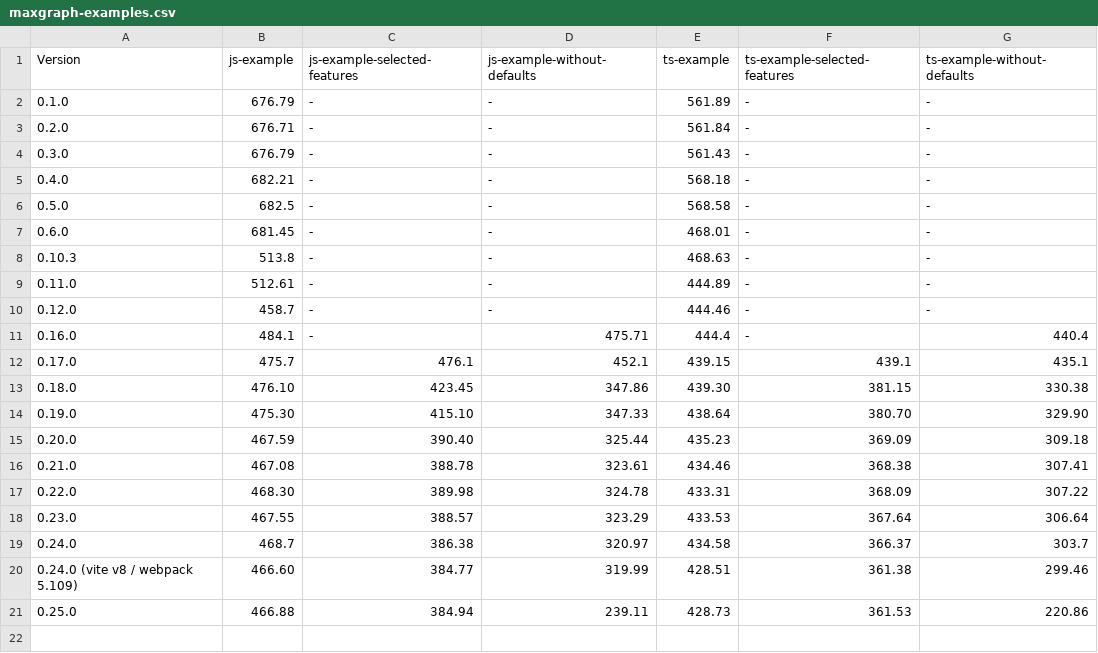
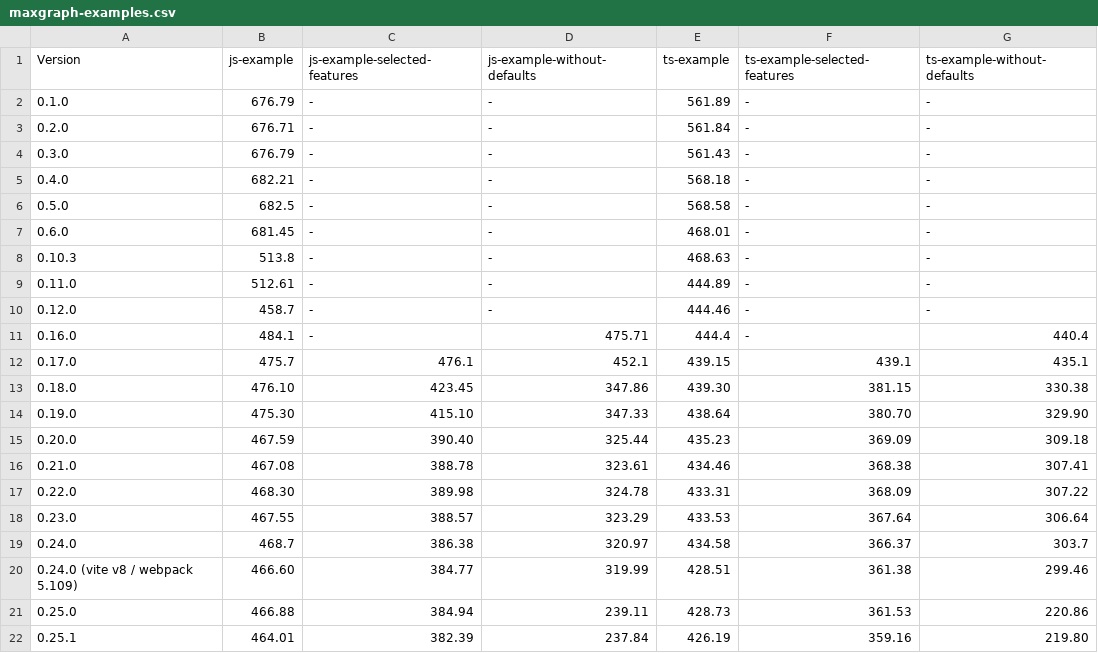
Before and after one commit to maxGraph/maxGraph, a CSV file: docs/examples-bundle-size/maxgraph-examples.csv, drawn as a sheet; the diff names each change by its address in the sheet, - before the commit and + after, or states it on an @@ line.

```diff
--- a/docs/examples-bundle-size/maxgraph-examples.csv
+++ b/docs/examples-bundle-size/maxgraph-examples.csv
+row 22: 0.25.1 | 464.01 | 382.39 | 237.84 | 426.19 | 359.16 | 219.80
```
Also changed, not shown: docs/examples-bundle-size/maxgraph-integration-examples.csv, 5 other files.
